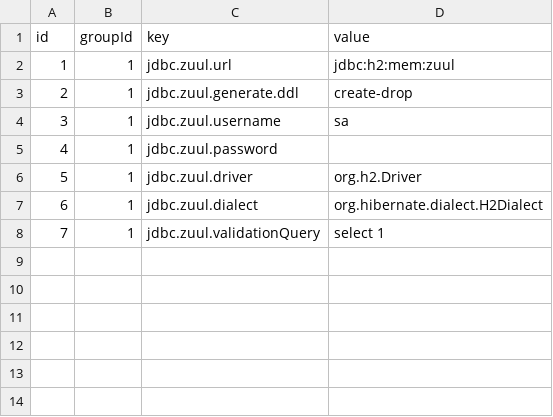
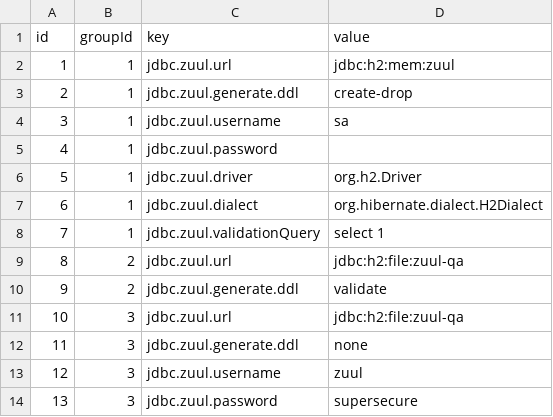
Before and after one commit to Confluex/Zuul, a CSV file: zuul-data/src/main/resources/data/SettingsEntry.csv, drawn as a sheet.

Commit message:
added more settings entries  in mock data

```diff
--- a/zuul-data/src/main/resources/data/SettingsEntry.csv
+++ b/zuul-data/src/main/resources/data/SettingsEntry.csv
@@ -8 +8,7 @@ id, groupId, key, value
 7, 1, jdbc.zuul.validationQuery, select 1
+8, 2, jdbc.zuul.url, jdbc:h2:file:zuul-qa
+9, 2, jdbc.zuul.generate.ddl, validate
+10, 3, jdbc.zuul.url, jdbc:h2:file:zuul-qa
+11, 3, jdbc.zuul.generate.ddl, none
+12, 3, jdbc.zuul.username, zuul
+13, 3, jdbc.zuul.password, supersecure
```
Also changed, not shown: 4 other files.
